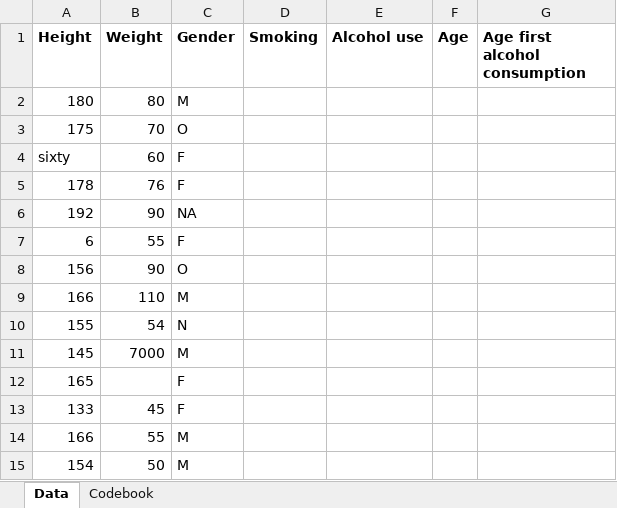
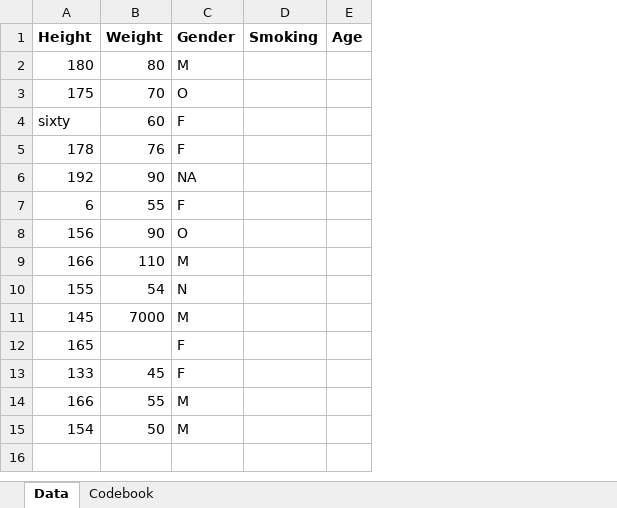
Before and after one commit to xh55099/xueyanhu-MADA-portfolio, an Excel workbook: starter-analysis-exercise/data/raw-data/exampledata 2.xlsx, sheet Data, drawn as a sheet; values as stored, in another font and other column widths than the file's, no borders; the diff names each change by its address in the sheet, - before the commit and + after, or states it on an @@ line.

```diff
--- a/starter-analysis-exercise/data/raw-data/exampledata 2.xlsx (sheet Data)
+++ b/starter-analysis-exercise/data/raw-data/exampledata 2.xlsx (sheet Data)
-column E (Alcohol use), empty
-column G (Age first alcohol consumption), empty
```
Also changed, not shown: sheet Codebook, 5 other files.
